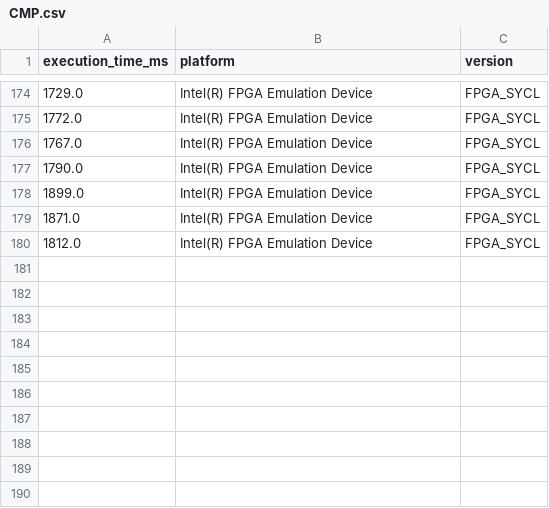
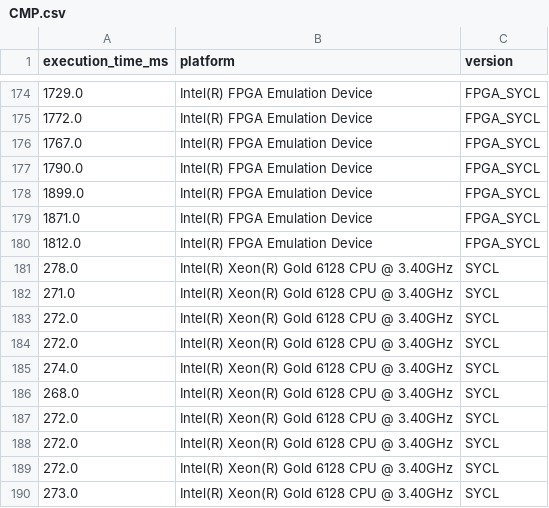
Before and after one commit to menotti/oil_gas_fpga, a CSV file: apps/CMP/CMP.csv, drawn as a sheet; only a part is shown, gaps mark what is left out.

Commit message:
more data

```diff
--- a/apps/CMP/CMP.csv
+++ b/apps/CMP/CMP.csv
@@ -180 +180,11 @@ execution_time_ms,platform,version
 1812.0,Intel(R) FPGA Emulation Device,FPGA_SYCL
+278.0,Intel(R) Xeon(R) Gold 6128 CPU @ 3.40GHz,SYCL
+271.0,Intel(R) Xeon(R) Gold 6128 CPU @ 3.40GHz,SYCL
+272.0,Intel(R) Xeon(R) Gold 6128 CPU @ 3.40GHz,SYCL
+272.0,Intel(R) Xeon(R) Gold 6128 CPU @ 3.40GHz,SYCL
+274.0,Intel(R) Xeon(R) Gold 6128 CPU @ 3.40GHz,SYCL
+268.0,Intel(R) Xeon(R) Gold 6128 CPU @ 3.40GHz,SYCL
+272.0,Intel(R) Xeon(R) Gold 6128 CPU @ 3.40GHz,SYCL
+272.0,Intel(R) Xeon(R) Gold 6128 CPU @ 3.40GHz,SYCL
+272.0,Intel(R) Xeon(R) Gold 6128 CPU @ 3.40GHz,SYCL
+273.0,Intel(R) Xeon(R) Gold 6128 CPU @ 3.40GHz,SYCL
```
Also changed, not shown: apps/CRS/CRS.csv, 25 other files.
